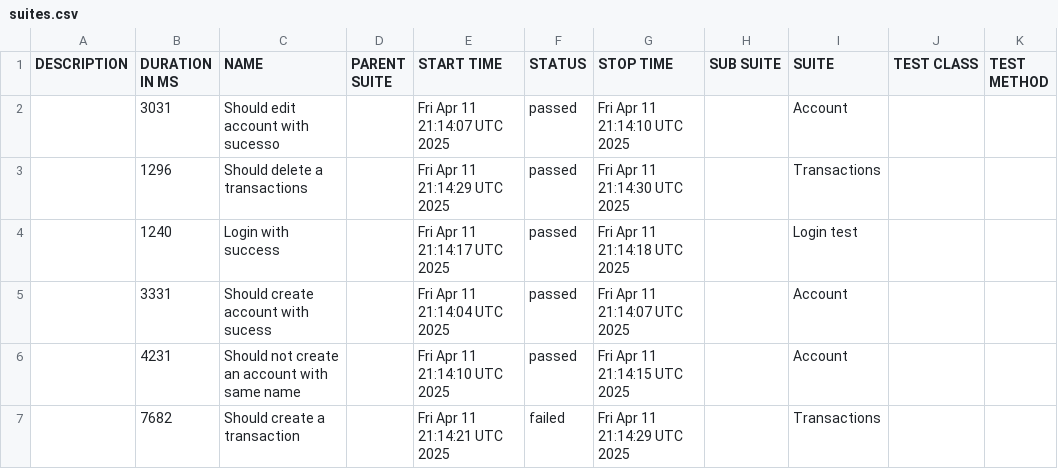
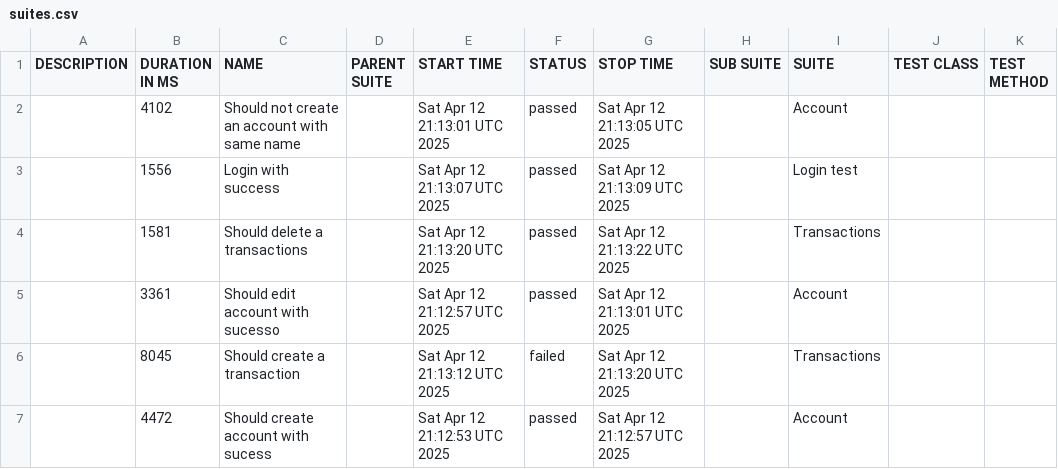
Before and after one commit to JosinaldoGJunior/cypress-automation-web, a CSV file: data/suites.csv, drawn as a sheet.

```diff
--- a/data/suites.csv
+++ b/data/suites.csv
@@ -1,7 +1,7 @@
 "DESCRIPTION","DURATION IN MS","NAME","PARENT SUITE","START TIME","STATUS","STOP TIME","SUB SUITE","SUITE","TEST CLASS","TEST METHOD"
-"","3031","Should edit account with sucesso","","Fri Apr 11 21:14:07 UTC 2025","passed","Fri Apr 11 21:14:10 UTC 2025","","Account","",""
-"","1296","Should delete a transactions","","Fri Apr 11 21:14:29 UTC 2025","passed","Fri Apr 11 21:14:30 UTC 2025","","Transactions","",""
-"","1240","Login with success","","Fri Apr 11 21:14:17 UTC 2025","passed","Fri Apr 11 21:14:18 UTC 2025","","Login test","",""
-"","3331","Should create account with sucess","","Fri Apr 11 21:14:04 UTC 2025","passed","Fri Apr 11 21:14:07 UTC 2025","","Account","",""
-"","4231","Should not create an account with same name","","Fri Apr 11 21:14:10 UTC 2025","passed","Fri Apr 11 21:14:15 UTC 2025","","Account","",""
-"","7682","Should create a transaction","","Fri Apr 11 21:14:21 UTC 2025","failed","Fri Apr 11 21:14:29 UTC 2025","","Transactions","",""
+"","4102","Should not create an account with same name","","Sat Apr 12 21:13:01 UTC 2025","passed","Sat Apr 12 21:13:05 UTC 2025","","Account","",""
+"","1556","Login with success","","Sat Apr 12 21:13:07 UTC 2025","passed","Sat Apr 12 21:13:09 UTC 2025","","Login test","",""
+"","1581","Should delete a transactions","","Sat Apr 12 21:13:20 UTC 2025","passed","Sat Apr 12 21:13:22 UTC 2025","","Transactions","",""
+"","3361","Should edit account with sucesso","","Sat Apr 12 21:12:57 UTC 2025","passed","Sat Apr 12 21:13:01 UTC 2025","","Account","",""
+"","8045","Should create a transaction","","Sat Apr 12 21:13:12 UTC 2025","failed","Sat Apr 12 21:13:20 UTC 2025","","Transactions","",""
+"","4472","Should create account with sucess","","Sat Apr 12 21:12:53 UTC 2025","passed","Sat Apr 12 21:12:57 UTC 2025","","Account","",""
```
Also changed, not shown: 31 other files.
